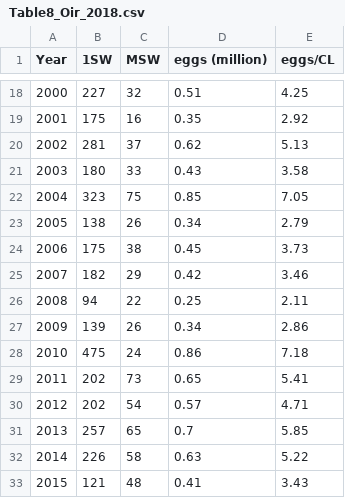
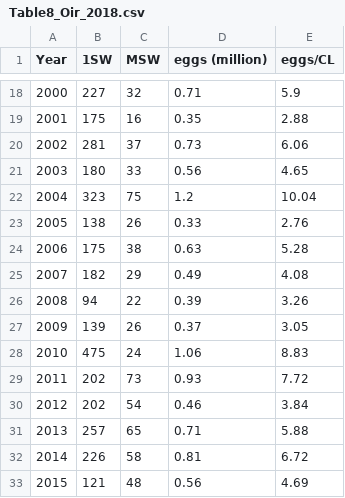
Before and after one commit to ORE-DiaPFC/Abondance, a CSV file: CIEM/Table8_Oir_2018.csv, drawn as a sheet; only a part is shown, gaps mark what is left out; the diff covers the shown part only.

```diff
--- a/CIEM/Table8_Oir_2018.csv
+++ b/CIEM/Table8_Oir_2018.csv
@@ -18,16 +18,16 @@
-2000,227,32,0.51,4.25
-2001,175,16,0.35,2.92
-2002,281,37,0.62,5.13
-2003,180,33,0.43,3.58
-2004,323,75,0.85,7.05
-2005,138,26,0.34,2.79
-2006,175,38,0.45,3.73
-2007,182,29,0.42,3.46
-2008,94,22,0.25,2.11
-2009,139,26,0.34,2.86
-2010,475,24,0.86,7.18
-2011,202,73,0.65,5.41
-2012,202,54,0.57,4.71
-2013,257,65,0.7,5.85
-2014,226,58,0.63,5.22
-2015,121,48,0.41,3.43
+2000,227,32,0.71,5.9
+2001,175,16,0.35,2.88
+2002,281,37,0.73,6.06
+2003,180,33,0.56,4.65
+2004,323,75,1.2,10.04
+2005,138,26,0.33,2.76
+2006,175,38,0.63,5.28
+2007,182,29,0.49,4.08
+2008,94,22,0.39,3.26
+2009,139,26,0.37,3.05
+2010,475,24,1.06,8.83
+2011,202,73,0.93,7.72
+2012,202,54,0.46,3.84
+2013,257,65,0.71,5.88
+2014,226,58,0.81,6.72
+2015,121,48,0.56,4.69
```
Also changed, not shown: 37 edited cells elsewhere in this file, Oir/adult/data/prop-female.csv, 3 other files.
